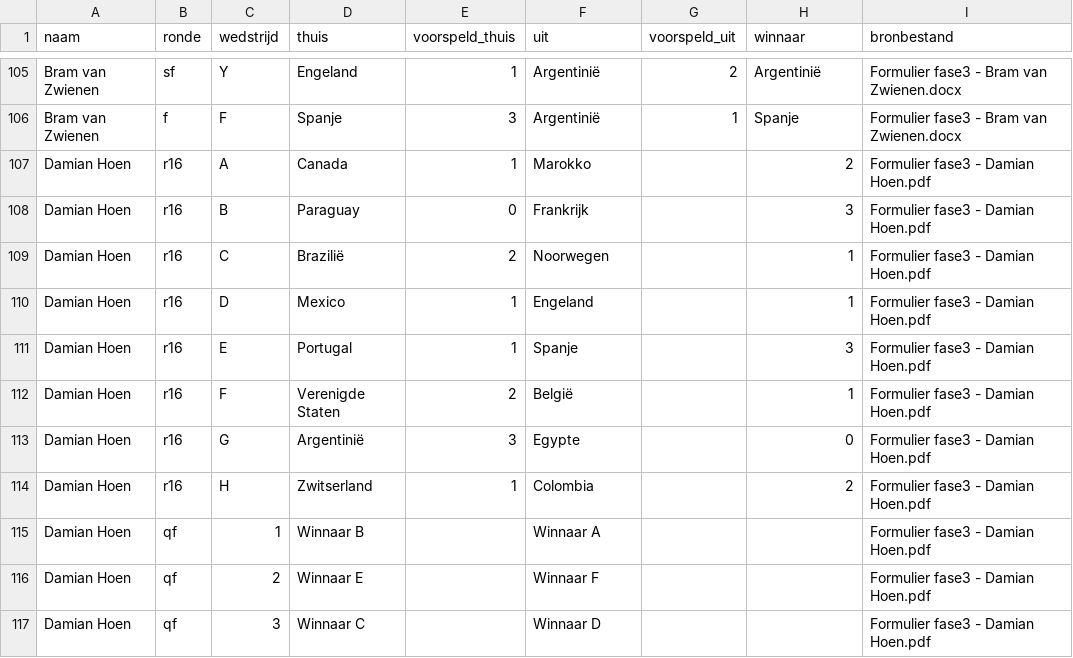
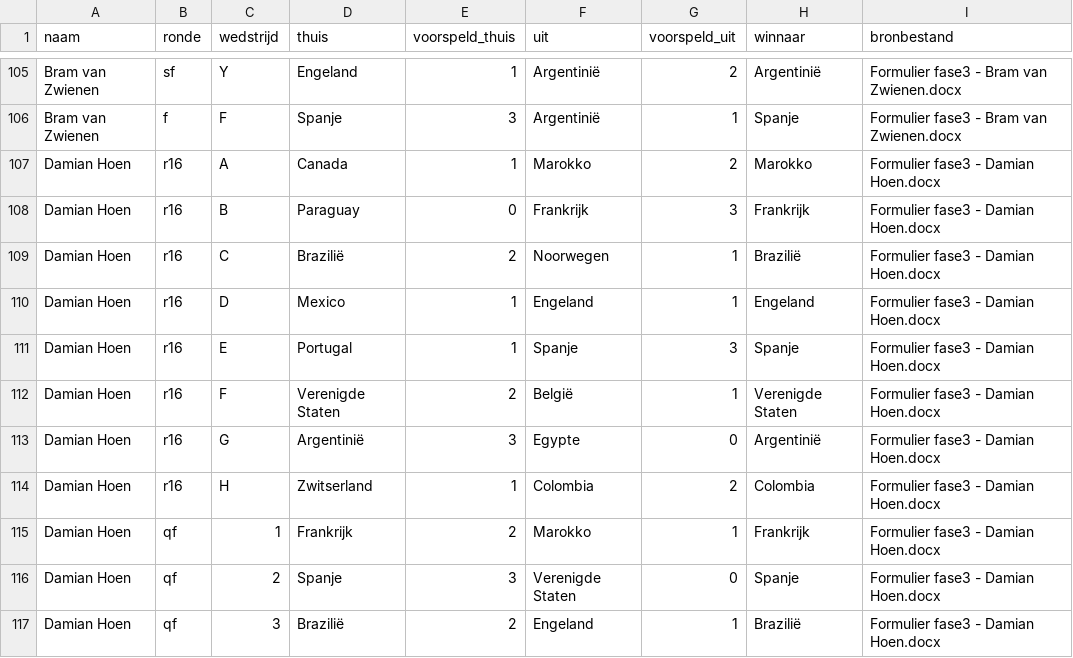
Before and after one commit to RSlanjouw/wk_2026, a CSV file: data/fase3/voorspellingen_fase3.csv, drawn as a sheet; only a part is shown, gaps mark what is left out; the diff covers the shown part only.

Commit message:
update

```diff
--- a/data/fase3/voorspellingen_fase3.csv
+++ b/data/fase3/voorspellingen_fase3.csv
@@ -106,12 +106,12 @@ Bram van Zwienen,sf,Y,Engeland,1,Argentinië,2,Argentinië,Formulier fase3 - Bra
 Bram van Zwienen,f,F,Spanje,3,Argentinië,1,Spanje,Formulier fase3 - Bram van Zwienen.docx
-Damian Hoen,r16,A,Canada,1,Marokko,,2,Formulier fase3 - Damian Hoen.pdf
-Damian Hoen,r16,B,Paraguay,0,Frankrijk,,3,Formulier fase3 - Damian Hoen.pdf
-Damian Hoen,r16,C,Brazilië,2,Noorwegen,,1,Formulier fase3 - Damian Hoen.pdf
-Damian Hoen,r16,D,Mexico,1,Engeland,,1,Formulier fase3 - Damian Hoen.pdf
-Damian Hoen,r16,E,Portugal,1,Spanje,,3,Formulier fase3 - Damian Hoen.pdf
-Damian Hoen,r16,F,Verenigde Staten,2,België,,1,Formulier fase3 - Damian Hoen.pdf
-Damian Hoen,r16,G,Argentinië,3,Egypte,,0,Formulier fase3 - Damian Hoen.pdf
-Damian Hoen,r16,H,Zwitserland,1,Colombia,,2,Formulier fase3 - Damian Hoen.pdf
-Damian Hoen,qf,1,Winnaar B,,Winnaar A,,,Formulier fase3 - Damian Hoen.pdf
-Damian Hoen,qf,2,Winnaar E,,Winnaar F,,,Formulier fase3 - Damian Hoen.pdf
-Damian Hoen,qf,3,Winnaar C,,Winnaar D,,,Formulier fase3 - Damian Hoen.pdf
+Damian Hoen,r16,A,Canada,1,Marokko,2,Marokko,Formulier fase3 - Damian Hoen.docx
+Damian Hoen,r16,B,Paraguay,0,Frankrijk,3,Frankrijk,Formulier fase3 - Damian Hoen.docx
+Damian Hoen,r16,C,Brazilië,2,Noorwegen,1,Brazilië,Formulier fase3 - Damian Hoen.docx
+Damian Hoen,r16,D,Mexico,1,Engeland,1,Engeland,Formulier fase3 - Damian Hoen.docx
+Damian Hoen,r16,E,Portugal,1,Spanje,3,Spanje,Formulier fase3 - Damian Hoen.docx
+Damian Hoen,r16,F,Verenigde Staten,2,België,1,Verenigde Staten,Formulier fase3 - Damian Hoen.docx
+Damian Hoen,r16,G,Argentinië,3,Egypte,0,Argentinië,Formulier fase3 - Damian Hoen.docx
+Damian Hoen,r16,H,Zwitserland,1,Colombia,2,Colombia,Formulier fase3 - Damian Hoen.docx
+Damian Hoen,qf,1,Frankrijk,2,Marokko,1,Frankrijk,Formulier fase3 - Damian Hoen.docx
+Damian Hoen,qf,2,Spanje,3,Verenigde Staten,0,Spanje,Formulier fase3 - Damian Hoen.docx
+Damian Hoen,qf,3,Brazilië,2,Engeland,1,Brazilië,Formulier fase3 - Damian Hoen.docx
```
Also changed, not shown: 101 edited cells elsewhere in this file.
